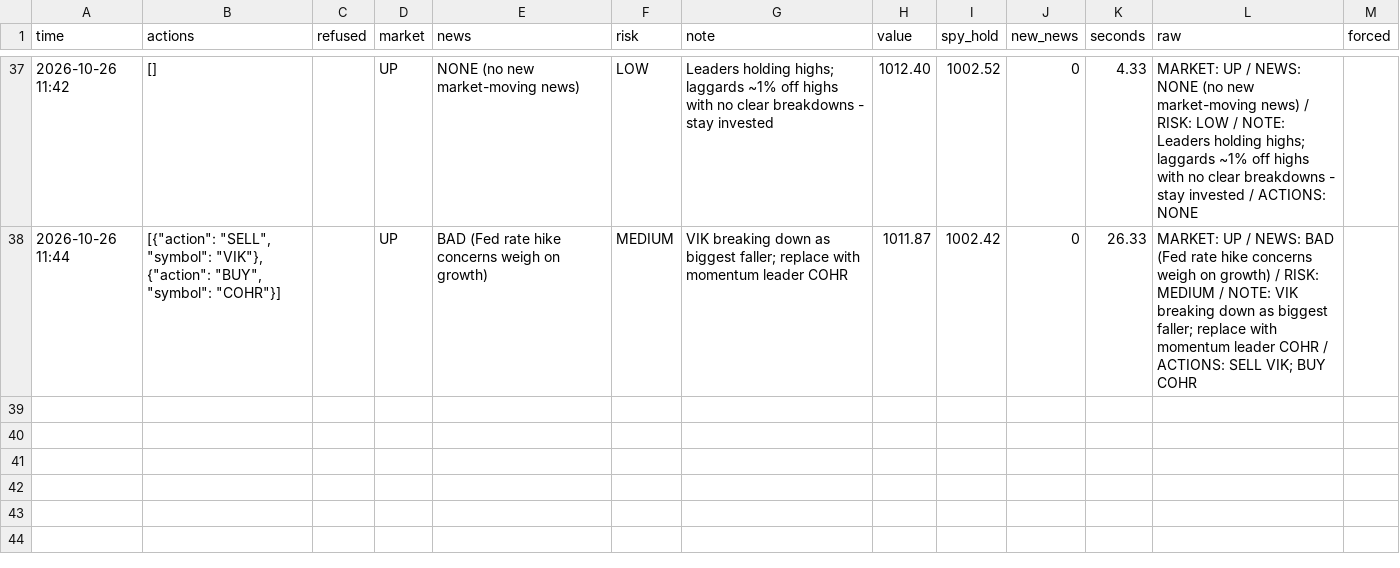
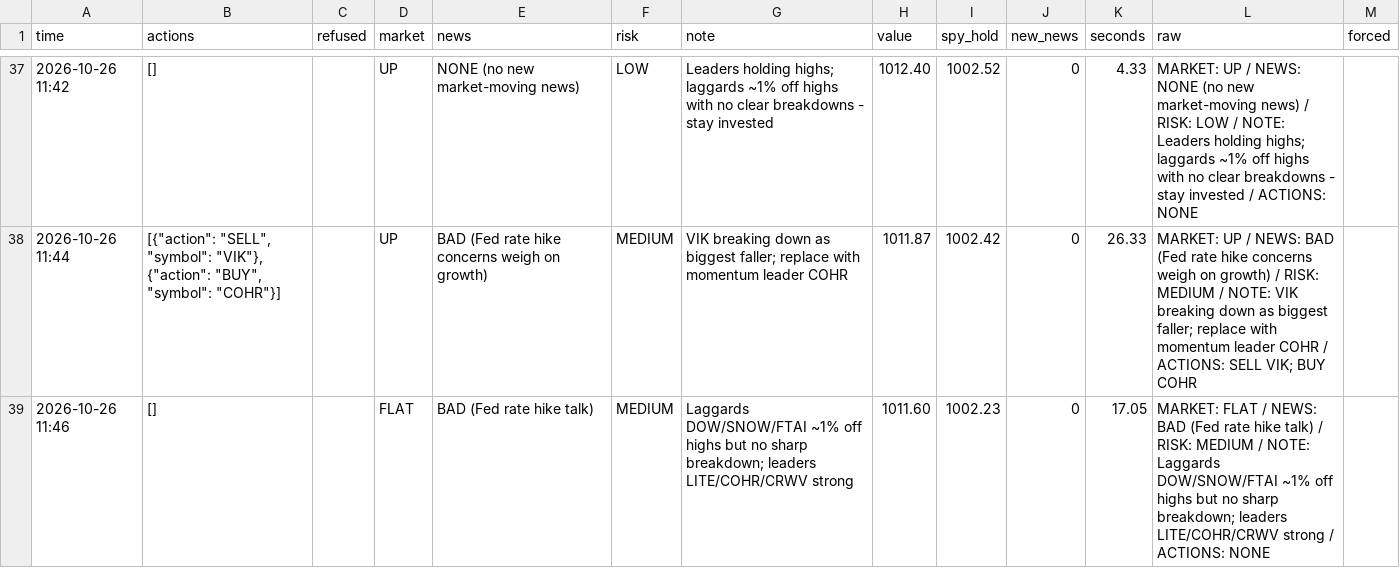
Before and after one commit to osofat100-cmyk/Machine-, a CSV file: sp500/answers_2m_v3_ultra.csv, drawn as a sheet; only a part is shown, gaps mark what is left out.

```diff
--- a/sp500/answers_2m_v3_ultra.csv
+++ b/sp500/answers_2m_v3_ultra.csv
@@ -38 +38,2 @@ time,actions,refused,market,news,risk,note,value,spy_hold,new_news,seconds,raw,f
 2026-10-26 11:44,"[{""action"": ""SELL"", ""symbol"": ""VIK""}, {""action"": ""BUY"", ""symbol"": ""COHR""}]",,UP,BAD (Fed rate hike concerns weigh on growth),MEDIUM,VIK breaking down as biggest faller; replace with momentum leader COHR,1011.87,1002.42,0,26.33,MARKET: UP / NEWS: BAD (Fed rate hike concerns weigh on growth) / RISK: MEDIUM / NOTE: VIK breaking down as biggest faller; replace with momentum leader COHR / ACTIONS: SELL VIK; BUY COHR,
+2026-10-26 11:46,[],,FLAT,BAD (Fed rate hike talk),MEDIUM,Laggards DOW/SNOW/FTAI ~1% off highs but no sharp breakdown; leaders LITE/COHR/CRWV strong,1011.60,1002.23,0,17.05,MARKET: FLAT / NEWS: BAD (Fed rate hike talk) / RISK: MEDIUM / NOTE: Laggards DOW/SNOW/FTAI ~1% off highs but no sharp breakdown; leaders LITE/COHR/CRWV strong / ACTIONS: NONE,
```
Also changed, not shown: sp500/answers_1m_v3_ultra.csv.
